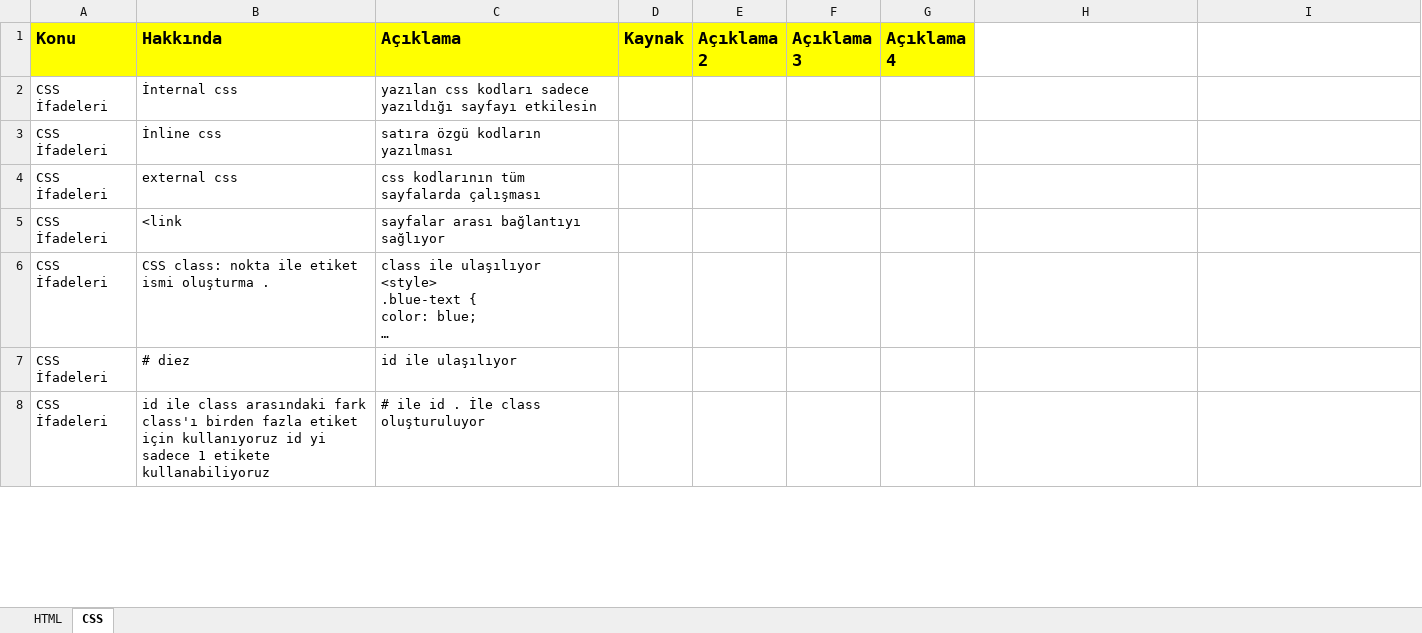
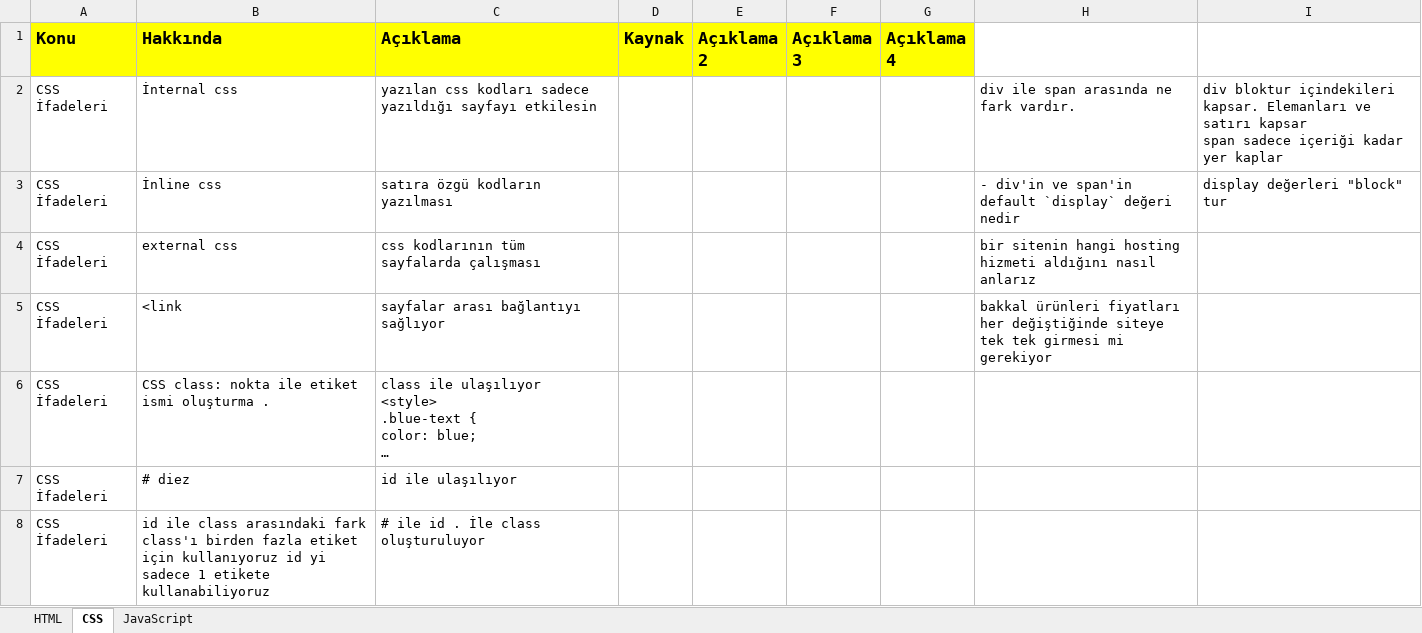
Before and after one commit to Argedik/Html-ve-CSS, an Excel workbook: Html ve CSS.xlsm, sheet CSS, drawn as a sheet; only a part is shown; long unchanged cells end in …; values as stored, in another font and other column widths than the file's, no borders; ↵ is a line break in a cell; the diff covers the shown part only; the diff names each change by its address in the sheet, - before the commit and + after, or states it on an @@ line.

```diff
--- a/Html ve CSS.xlsm (sheet CSS)
+++ b/Html ve CSS.xlsm (sheet CSS)
+sheet tab: JavaScript
-H2: (empty)
+H2: div ile span arasında ne fark vardır.
-I2: (empty)
+I2: div bloktur içindekileri kapsar. Elemanları ve satırı kapsar ↵ span sadece içeriği kadar yer kaplar
-H3: (empty)
+H3: - div'in ve span'in default `display` değeri nedir
-I3: (empty)
+I3: display değerleri "block" tur
-H4: (empty)
+H4: bir sitenin hangi hosting hizmeti aldığını nasıl anlarız
-H5: (empty)
+H5: bakkal ürünleri fiyatları her değiştiğinde siteye tek tek girmesi mi gerekiyor
```
Also changed, not shown: 70 added rows and 11 edited cells elsewhere in this sheet, sheet HTML.
